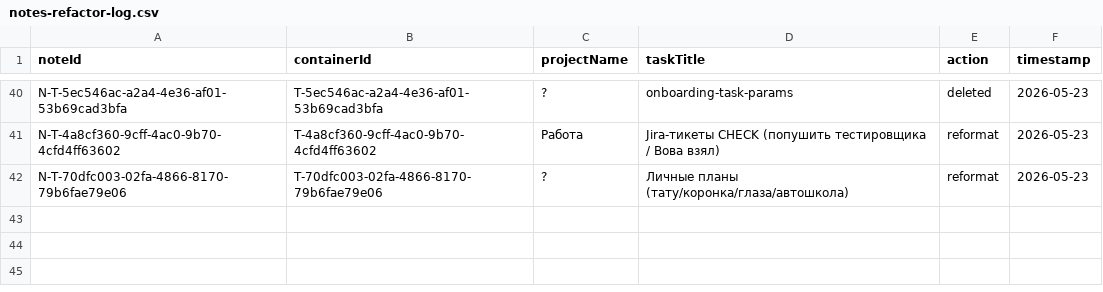
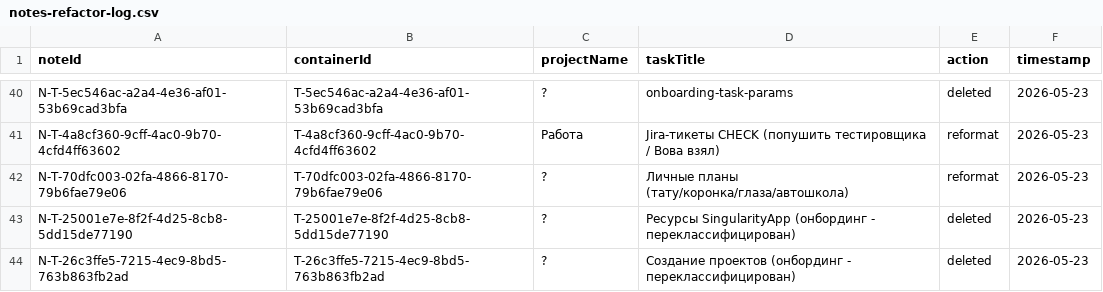
Before and after one commit to akeverus/cheat-sheet, a CSV file: docs/learning-plan/diagnostic/notes-refactor-log.csv, drawn as a sheet; only a part is shown, gaps mark what is left out; the diff names each change by its address in the sheet, - before the commit and + after, or states it on an @@ line.

Commit message:
docs(refactor): delete 2 onboarding notes that were mistakenly reformatted instead of deleted
User clarified: only personal big notes matter. Two notes were Singularity onboarding,
not personal content — corrected by deletion.

```diff
--- a/docs/learning-plan/diagnostic/notes-refactor-log.csv
+++ b/docs/learning-plan/diagnostic/notes-refactor-log.csv
+row 43: N-T-25001e7e-8f2f-4d25-8cb8-5dd15de77190 | T-25001e7e-8f2f-4d25-8cb8-5dd15de77190 | ? | Ресурсы SingularityApp (онбординг - переклассифицирован) | deleted | 2026-05-23
+row 44: N-T-26c3ffe5-7215-4ec9-8bd5-763b863fb2ad | T-26c3ffe5-7215-4ec9-8bd5-763b863fb2ad | ? | Создание проектов (онбординг - переклассифицирован) | deleted | 2026-05-23
```
